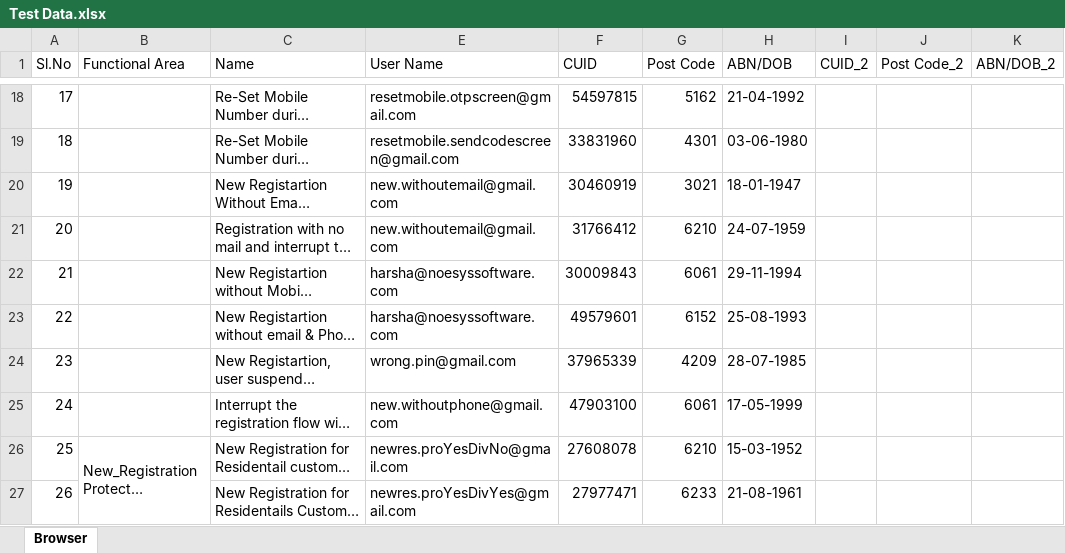
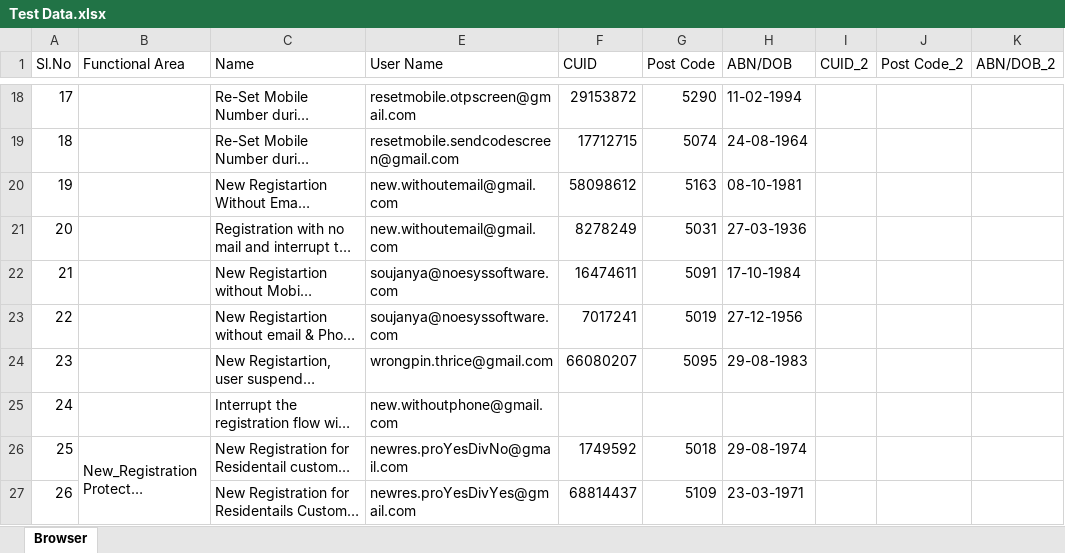
Before and after one commit to RamyaGowda25/Myengie-browser-test-automation, an Excel workbook: Test Data.xlsx, sheet Browser, drawn as a sheet; only a part is shown, gaps mark what is left out; long unchanged cells end in …; values as stored, in another font and other column widths than the file's, no cell formats; the diff covers the shown part only; the diff names each change by its address in the sheet, - before the commit and + after, or states it on an @@ line.

```diff
--- a/Test Data.xlsx (sheet Browser)
+++ b/Test Data.xlsx (sheet Browser)
-F18 (CUID): 54597815
+F18 (CUID): 29153872
-G18 (Post Code): 5162
+G18 (Post Code): 5290
-H18 (ABN/DOB): 21-04-1992
+H18 (ABN/DOB): 11-02-1994
-F19 (CUID): 33831960
+F19 (CUID): 17712715
-G19 (Post Code): 4301
+G19 (Post Code): 5074
-H19 (ABN/DOB): 03-06-1980
+H19 (ABN/DOB): 24-08-1964
-F20 (CUID): 30460919
+F20 (CUID): 58098612
-G20 (Post Code): 3021
+G20 (Post Code): 5163
-H20 (ABN/DOB): 18-01-1947
+H20 (ABN/DOB): 08-10-1981
-F21 (CUID): 31766412
+F21 (CUID): 8278249
-G21 (Post Code): 6210
+G21 (Post Code): 5031
-H21 (ABN/DOB): 24-07-1959
+H21 (ABN/DOB): 27-03-1936
-E22:E23 (User Name): harsha@noesyssoftware.com
+E22:E23 (User Name): soujanya@noesyssoftware.com
-F22 (CUID): 30009843
+F22 (CUID): 16474611
-G22 (Post Code): 6061
+G22 (Post Code): 5091
-H22 (ABN/DOB): 29-11-1994
+H22 (ABN/DOB): 17-10-1984
-F23 (CUID): 49579601
+F23 (CUID): 7017241
-G23 (Post Code): 6152
+G23 (Post Code): 5019
-H23 (ABN/DOB): 25-08-1993
+H23 (ABN/DOB): 27-12-1956
-E24 (User Name): wrong.pin@gmail.com
+E24 (User Name): wrongpin.thrice@gmail.com
-F24 (CUID): 37965339
+F24 (CUID): 66080207
-G24 (Post Code): 4209
+G24 (Post Code): 5095
-H24 (ABN/DOB): 28-07-1985
+H24 (ABN/DOB): 29-08-1983
-F25 (CUID): 47903100
+F25 (CUID): (empty)
-G25 (Post Code): 6061
+G25 (Post Code): (empty)
-H25 (ABN/DOB): 17-05-1999
+H25 (ABN/DOB): (empty)
-F26 (CUID): 27608078
+F26 (CUID): 1749592
-G26 (Post Code): 6210
+G26 (Post Code): 5018
-H26 (ABN/DOB): 15-03-1952
+H26 (ABN/DOB): 29-08-1974
-F27 (CUID): 27977471
+F27 (CUID): 68814437
-G27 (Post Code): 6233
+G27 (Post Code): 5109
-H27 (ABN/DOB): 21-08-1961
+H27 (ABN/DOB): 23-03-1971
```
Also changed, not shown: 173 edited cells elsewhere in this sheet, cell formats, 10 other files.
